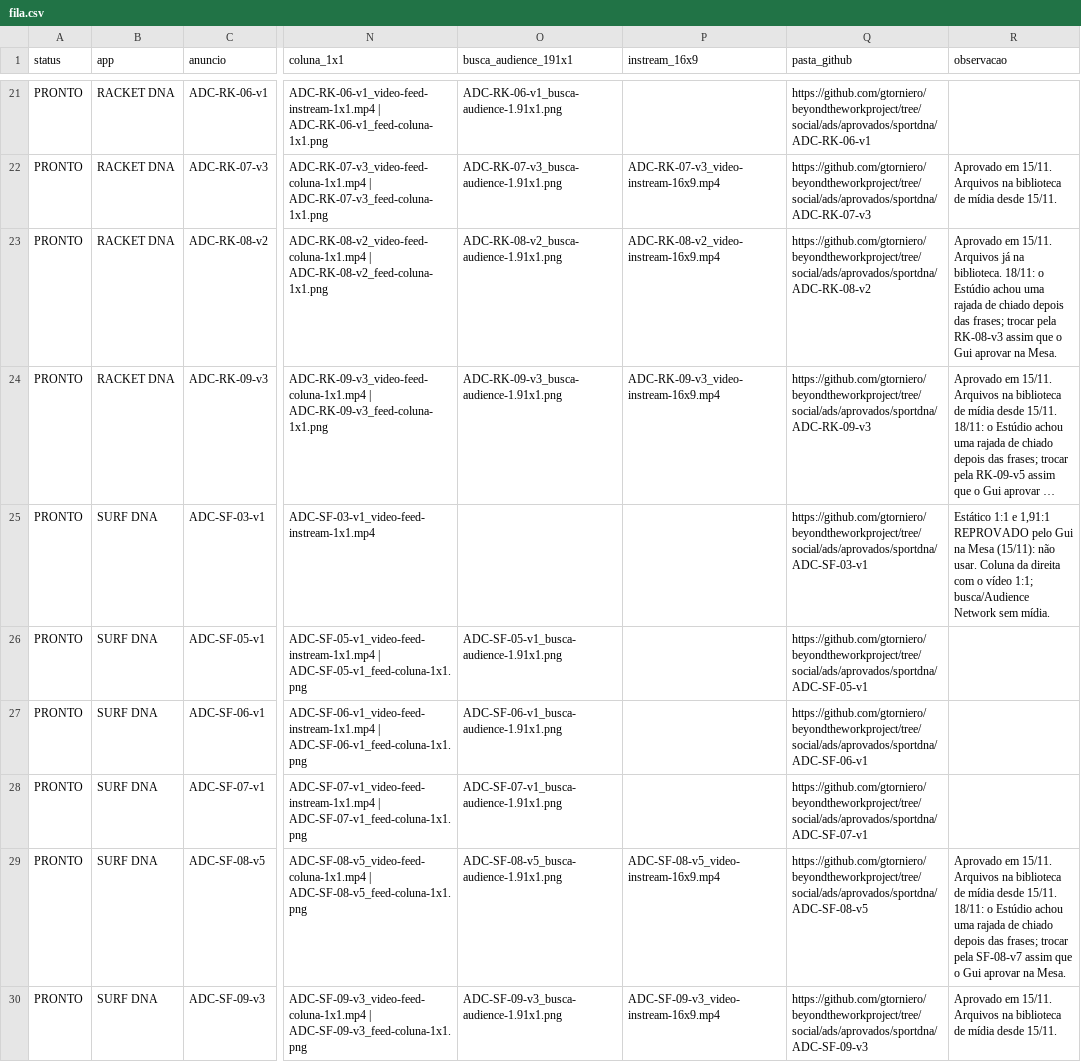
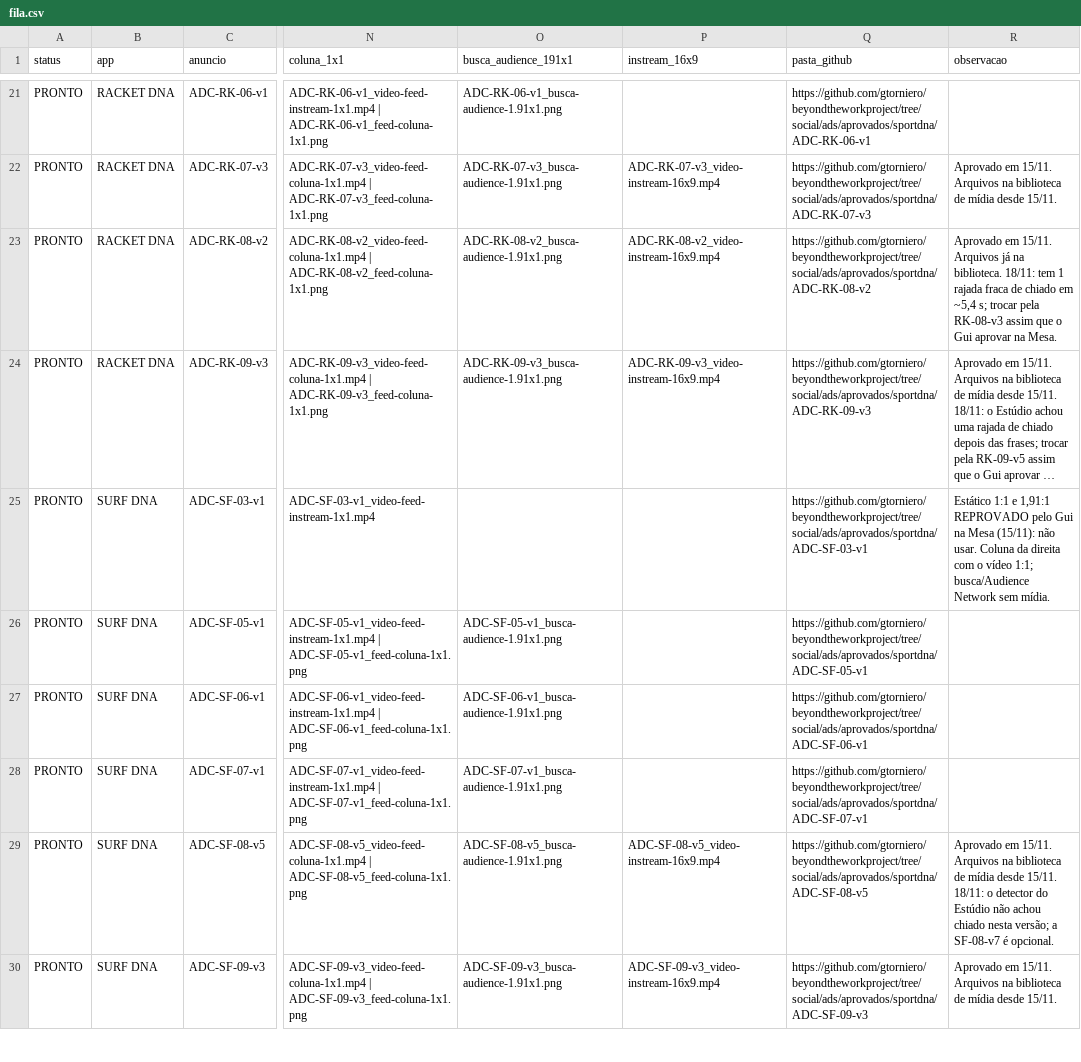
Before and after one commit to gtorniero/beyondtheworkproject, a CSV file: growth/anuncios/fila.csv, drawn as a sheet; only a part is shown, gaps mark what is left out; long unchanged cells end in …; the diff names each change by its address in the sheet, - before the commit and + after, or states it on an @@ line.

```diff
--- a/growth/anuncios/fila.csv
+++ b/growth/anuncios/fila.csv
-R23 (observacao): …biblioteca. 18/11: o Estúdio achou uma rajada de chiado depois das frases; trocar pela…
+R23 (observacao): …biblioteca. 18/11: tem 1 rajada fraca de chiado em ~5,4 s; trocar pela…
-R29 (observacao): …18/11: o Estúdio achou uma rajada de chiado depois das frases; trocar pela SF-08-v7 assim que o Gui aprovar na Mesa.
+R29 (observacao): …18/11: o detector do Estúdio não achou chiado nesta versão; a SF-08-v7 é opcional.
```
